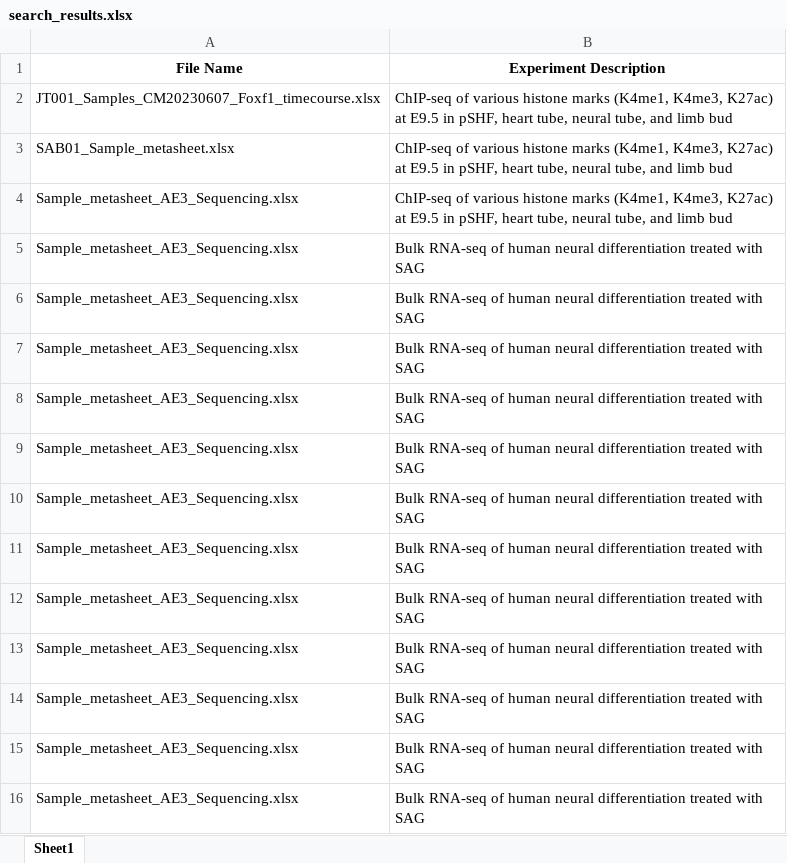
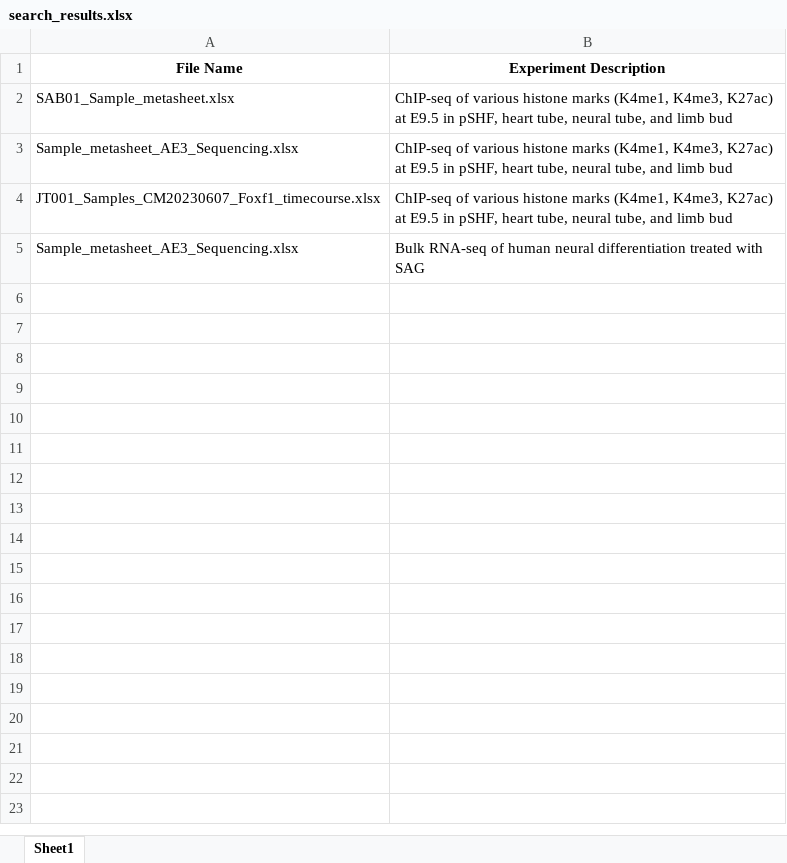
Before and after one commit to dabizljevic/moskowitzlab, an Excel workbook: xlsx_search/results/search_results.xlsx, sheet Sheet1, drawn as a sheet; values as stored, in another font and other column widths than the file's, no borders; removed rows and columns are numbered as before the commit, all else as after; the diff names each change by its address in the sheet, - before the commit and + after, or states it on an @@ line.

```diff
--- a/xlsx_search/results/search_results.xlsx (sheet Sheet1)
+++ b/xlsx_search/results/search_results.xlsx (sheet Sheet1)
-row 5: Sample_metasheet_AE3_Sequencing.xlsx | Bulk RNA-seq of human neural differentiation treated with SAG
-row 6: Sample_metasheet_AE3_Sequencing.xlsx | Bulk RNA-seq of human neural differentiation treated with SAG
-row 7: Sample_metasheet_AE3_Sequencing.xlsx | Bulk RNA-seq of human neural differentiation treated with SAG
-row 8: Sample_metasheet_AE3_Sequencing.xlsx | Bulk RNA-seq of human neural differentiation treated with SAG
-row 9: Sample_metasheet_AE3_Sequencing.xlsx | Bulk RNA-seq of human neural differentiation treated with SAG
-row 10: Sample_metasheet_AE3_Sequencing.xlsx | Bulk RNA-seq of human neural differentiation treated with SAG
-row 11: Sample_metasheet_AE3_Sequencing.xlsx | Bulk RNA-seq of human neural differentiation treated with SAG
-row 12: Sample_metasheet_AE3_Sequencing.xlsx | Bulk RNA-seq of human neural differentiation treated with SAG
-row 13: Sample_metasheet_AE3_Sequencing.xlsx | Bulk RNA-seq of human neural differentiation treated with SAG
-row 14: Sample_metasheet_AE3_Sequencing.xlsx | Bulk RNA-seq of human neural differentiation treated with SAG
-row 15: Sample_metasheet_AE3_Sequencing.xlsx | Bulk RNA-seq of human neural differentiation treated with SAG
@@ row 2 moved to row 4: JT001_Samples_CM20230607_Foxf1_timecours… @@
```
Also changed, not shown: 8 other files.
